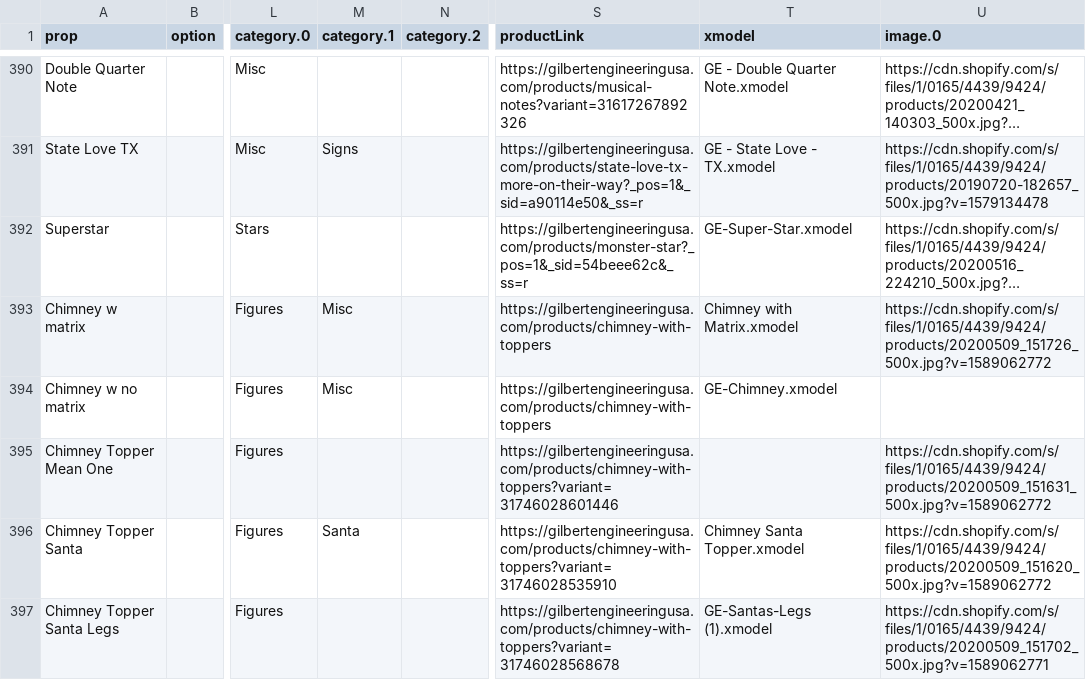
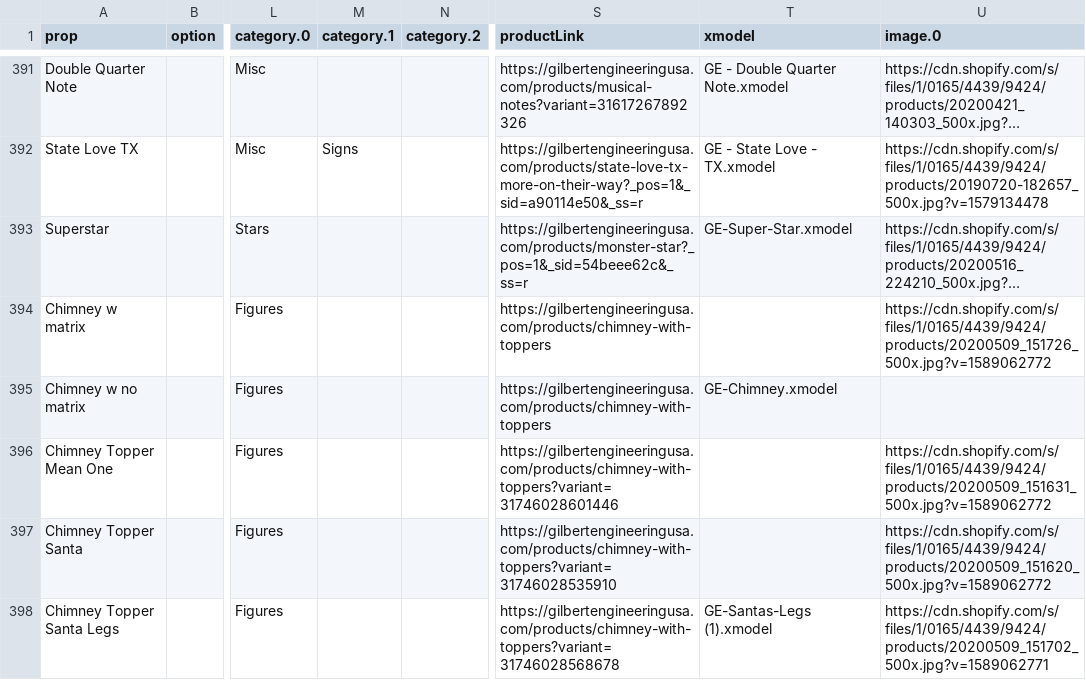
Before and after one commit to GEUSA/xmodels, a CSV file: ge-props.csv, drawn as a sheet; only a part is shown, gaps mark what is left out; long unchanged cells end in …; addresses are those after the commit; the diff covers the shown part only; the diff names each change by its address in the sheet, - before the commit and + after, or states it on an @@ line.

Commit message:
Add files via upload

```diff
--- a/ge-props.csv
+++ b/ge-props.csv
-M394:M395 (category.1): Misc
+M394:M395 (category.1): (empty)
-T394 (xmodel): Chimney with Matrix.xmodel
+T394 (xmodel): (empty)
-M397 (category.1): Santa
+M397 (category.1): (empty)
-T397 (xmodel): Chimney Santa Topper.xmodel
+T397 (xmodel): (empty)
```
Also changed, not shown: 3 added rows, 1 removed row and 10 edited cells elsewhere in this file.
